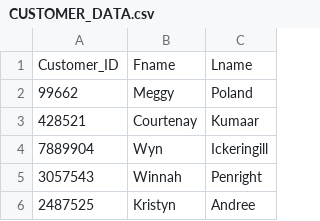
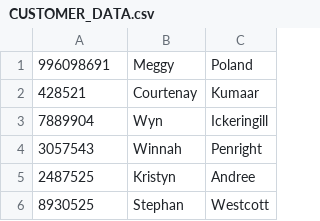
Before and after one commit to GGoziker/CSS475_WineryDB, a CSV file: CUSTOMER_DATA.csv, drawn as a sheet; only a part is shown; the shorter side is filled out with more unchanged rows.

```diff
--- a/CUSTOMER_DATA.csv
+++ b/CUSTOMER_DATA.csv
@@ -1,3 +1,2 @@
-Customer_ID,Fname ,Lname
-99662,Meggy,Poland
+996098691,Meggy,Poland
 428521,Courtenay,Kumaar
```
Also changed, not shown: CELLAR_DATA.csv, ORDER_DATA.csv.
